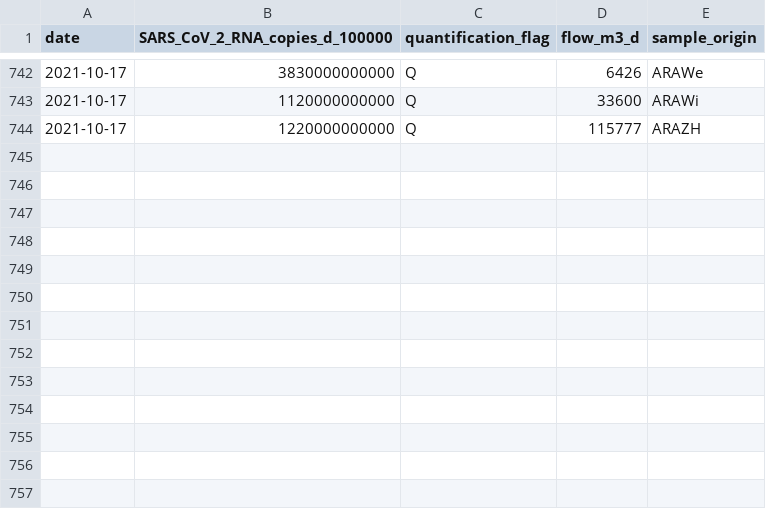
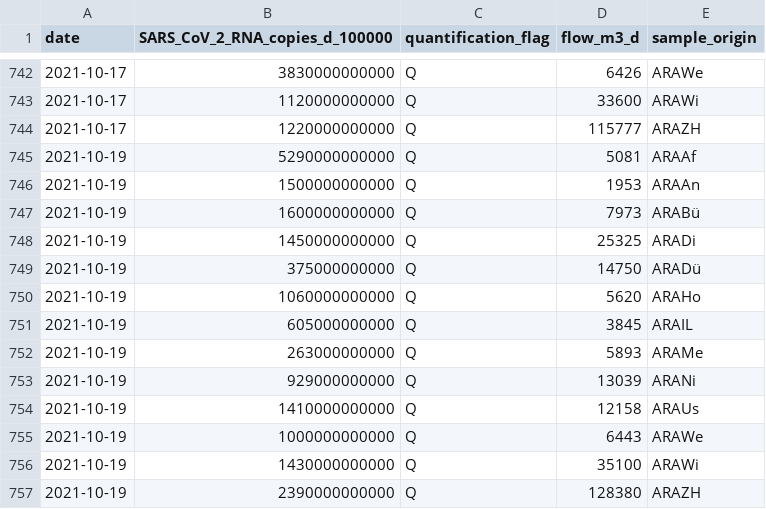
Before and after one commit to openZH/covid_19_wastewater_monitoring_ZH, a CSV file: COVID19_Abwassermonitoring.csv, drawn as a sheet; only a part is shown, gaps mark what is left out.

Commit message:
Update ZH 22 Okt 2021

```diff
--- a/COVID19_Abwassermonitoring.csv
+++ b/COVID19_Abwassermonitoring.csv
@@ -744 +744,14 @@
 "2021-10-17","1220000000000","Q",115777,"ARAZH"
+"2021-10-19","5290000000000","Q",5081,"ARAAf"
+"2021-10-19","1500000000000","Q",1953,"ARAAn"
+"2021-10-19","1600000000000","Q",7973,"ARABü"
+"2021-10-19","1450000000000","Q",25325,"ARADi"
+"2021-10-19","375000000000","Q",14750,"ARADü"
+"2021-10-19","1060000000000","Q",5620,"ARAHo"
+"2021-10-19","605000000000","Q",3845,"ARAIL"
+"2021-10-19","263000000000","Q",5893,"ARAMe"
+"2021-10-19","929000000000","Q",13039,"ARANi"
+"2021-10-19","1410000000000","Q",12158,"ARAUs"
+"2021-10-19","1000000000000","Q",6443,"ARAWe"
+"2021-10-19","1430000000000","Q",35100,"ARAWi"
+"2021-10-19","2390000000000","Q",128380,"ARAZH"
```
